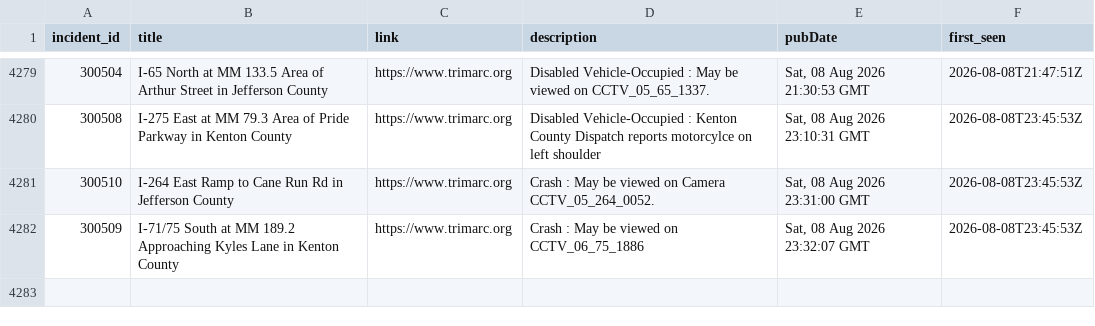
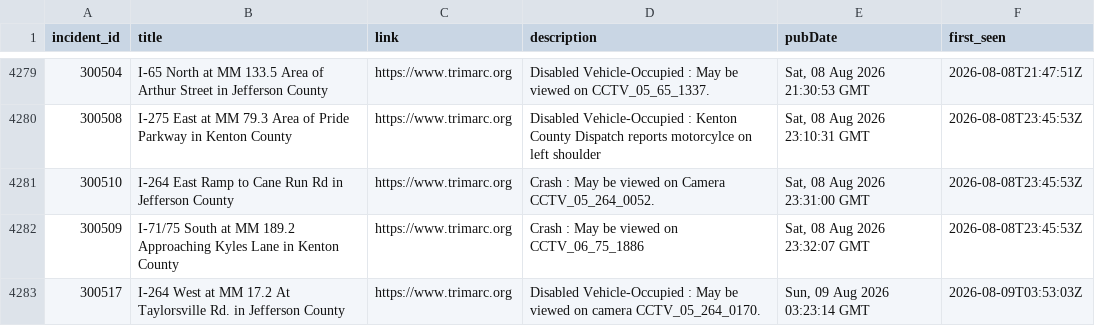
Before and after one commit to markschaver/TRIMARC, a CSV file: data/trimarc.csv, drawn as a sheet; only a part is shown, gaps mark what is left out.

```diff
--- a/data/trimarc.csv
+++ b/data/trimarc.csv
@@ -4282 +4282,2 @@ incident_id,title,link,description,pubDate,first_seen
 300509,I-71/75 South at MM 189.2 Approaching Kyles Lane in Kenton County,https://www.trimarc.org,Crash : May be viewed on CCTV_06_75_1886,"Sat, 08 Aug 2026 23:32:07 GMT",2026-08-08T23:45:53Z
+300517,I-264 West at MM 17.2 At Taylorsville Rd. in Jefferson County,https://www.trimarc.org,Disabled Vehicle-Occupied : May be viewed on camera CCTV_05_264_0170.,"Sun, 09 Aug 2026 03:23:14 GMT",2026-08-09T03:53:03Z
```
Also changed, not shown: 2 other files.
